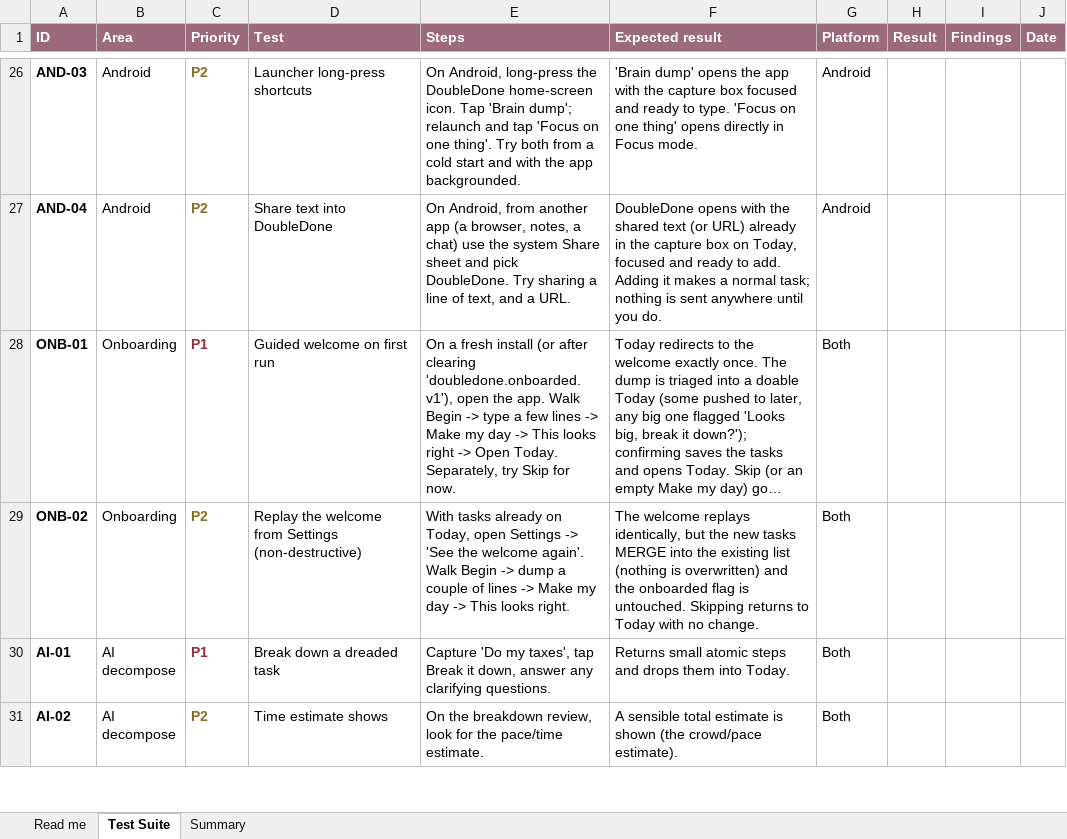
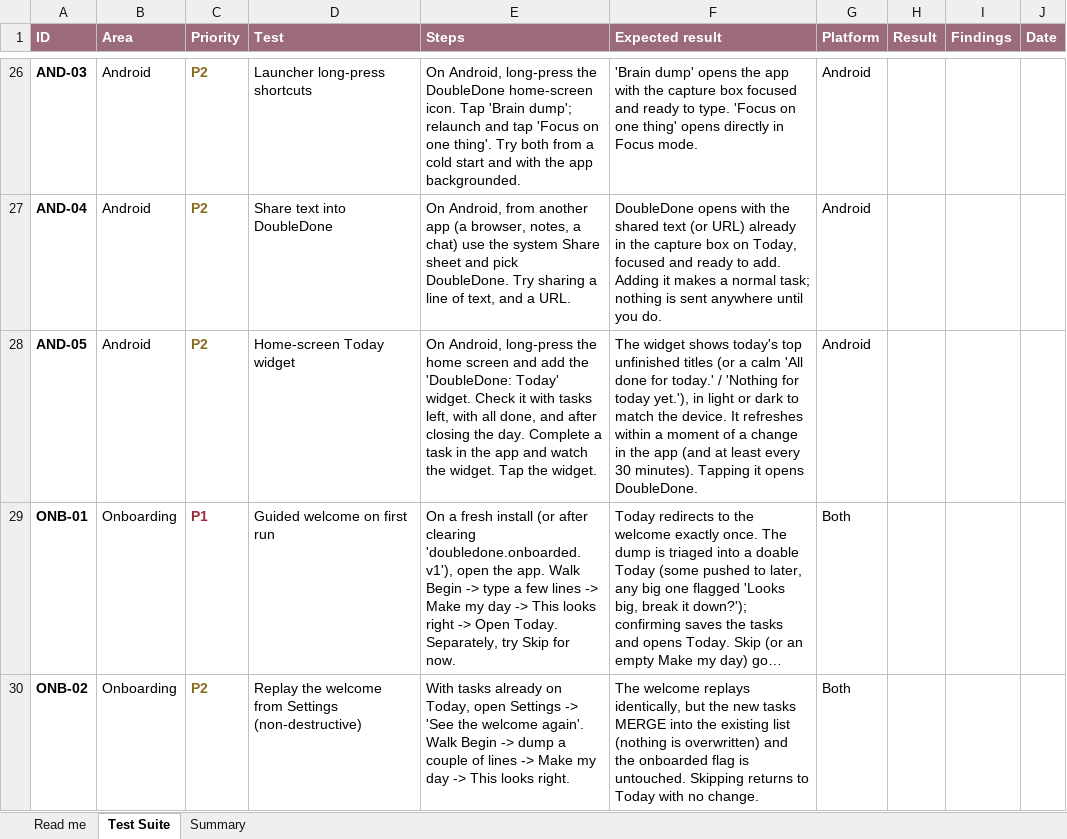
Before and after one commit to melroyds/doubledone, an Excel workbook: docs/qa/DoubleDone-E2E-Test-Suite.xlsx, sheet Test Suite, drawn as a sheet; only a part is shown, gaps mark what is left out; the shorter side is filled out with more unchanged rows; long unchanged cells end in …; values as stored, in another font and other column widths than the file's, no borders; conditional formats not drawn; the diff names each change by its address in the sheet, - before the commit and + after, or states it on an @@ line.

```diff
--- a/docs/qa/DoubleDone-E2E-Test-Suite.xlsx (sheet Test Suite)
+++ b/docs/qa/DoubleDone-E2E-Test-Suite.xlsx (sheet Test Suite)
+row 28: AND-05 | Android | P2 | Home-screen Today widget | On Android, long-press the home screen and add the 'DoubleDone: Today' widget. Check it with tasks left, with all done, and after closing the day. Complete a task in the app and watch the widget. Tap the widget. | The widget shows today's top unfinished titles (or a calm 'All done for today.' / 'Nothing for today yet.'), in light or dark to match the device. It refreshes within a moment of a change in the app (and at least every 30 minutes). Tapping it opens DoubleDone. | Android
```
Also changed, not shown: sheet Summary, 16 other files.
